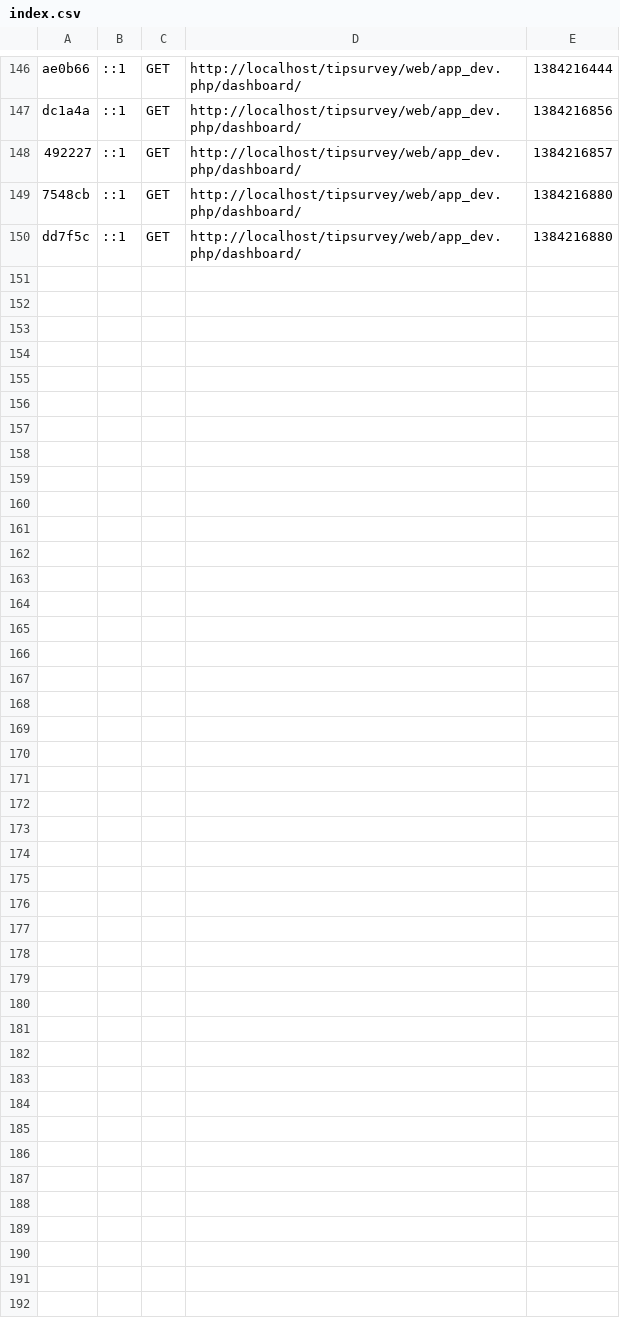
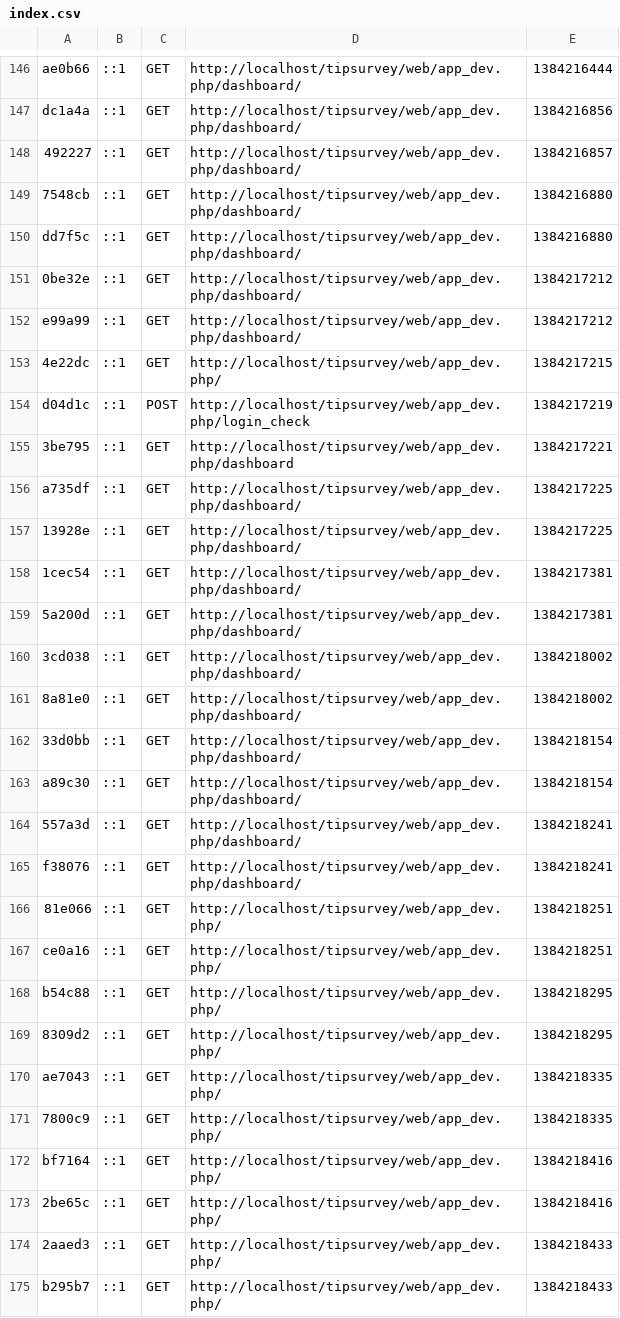
Before and after one commit to JoGeMon/tipsurvey, a CSV file: app/cache/dev/profiler/index.csv, drawn as a sheet; only a part is shown, gaps mark what is left out; the diff names each change by its address in the sheet, - before the commit and + after, or states it on an @@ line.

```diff
--- a/app/cache/dev/profiler/index.csv
+++ b/app/cache/dev/profiler/index.csv
+row 151: 0be32e | ::1 | GET | http://localhost/tipsurvey/web/app_dev.php/dashboard/ | 1384217212
+row 152: e99a99 | ::1 | GET | http://localhost/tipsurvey/web/app_dev.php/dashboard/ | 1384217212
+row 153: 4e22dc | ::1 | GET | http://localhost/tipsurvey/web/app_dev.php/ | 1384217215
+row 154: d04d1c | ::1 | POST | http://localhost/tipsurvey/web/app_dev.php/login_check | 1384217219
+row 155: 3be795 | ::1 | GET | http://localhost/tipsurvey/web/app_dev.php/dashboard | 1384217221
+row 156: a735df | ::1 | GET | http://localhost/tipsurvey/web/app_dev.php/dashboard/ | 1384217225
+row 157: 13928e | ::1 | GET | http://localhost/tipsurvey/web/app_dev.php/dashboard/ | 1384217225
+row 158: 1cec54 | ::1 | GET | http://localhost/tipsurvey/web/app_dev.php/dashboard/ | 1384217381
+row 159: 5a200d | ::1 | GET | http://localhost/tipsurvey/web/app_dev.php/dashboard/ | 1384217381
+row 160: 3cd038 | ::1 | GET | http://localhost/tipsurvey/web/app_dev.php/dashboard/ | 1384218002
+row 161: 8a81e0 | ::1 | GET | http://localhost/tipsurvey/web/app_dev.php/dashboard/ | 1384218002
+row 162: 33d0bb | ::1 | GET | http://localhost/tipsurvey/web/app_dev.php/dashboard/ | 1384218154
+row 163: a89c30 | ::1 | GET | http://localhost/tipsurvey/web/app_dev.php/dashboard/ | 1384218154
+row 164: 557a3d | ::1 | GET | http://localhost/tipsurvey/web/app_dev.php/dashboard/ | 1384218241
+row 165: f38076 | ::1 | GET | http://localhost/tipsurvey/web/app_dev.php/dashboard/ | 1384218241
+row 166: 81e066 | ::1 | GET | http://localhost/tipsurvey/web/app_dev.php/ | 1384218251
+row 167: ce0a16 | ::1 | GET | http://localhost/tipsurvey/web/app_dev.php/ | 1384218251
+row 168: b54c88 | ::1 | GET | http://localhost/tipsurvey/web/app_dev.php/ | 1384218295
+row 169: 8309d2 | ::1 | GET | http://localhost/tipsurvey/web/app_dev.php/ | 1384218295
+row 170: ae7043 | ::1 | GET | http://localhost/tipsurvey/web/app_dev.php/ | 1384218335
+row 171: 7800c9 | ::1 | GET | http://localhost/tipsurvey/web/app_dev.php/ | 1384218335
+row 172: bf7164 | ::1 | GET | http://localhost/tipsurvey/web/app_dev.php/ | 1384218416
+row 173: 2be65c | ::1 | GET | http://localhost/tipsurvey/web/app_dev.php/ | 1384218416
+row 174: 2aaed3 | ::1 | GET | http://localhost/tipsurvey/web/app_dev.php/ | 1384218433
+row 175: b295b7 | ::1 | GET | http://localhost/tipsurvey/web/app_dev.php/ | 1384218433
```
Also changed, not shown: 31 other files.
